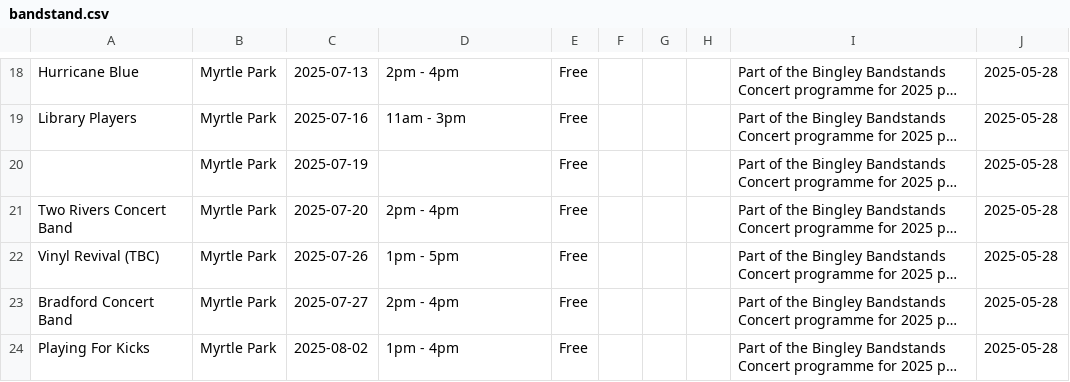
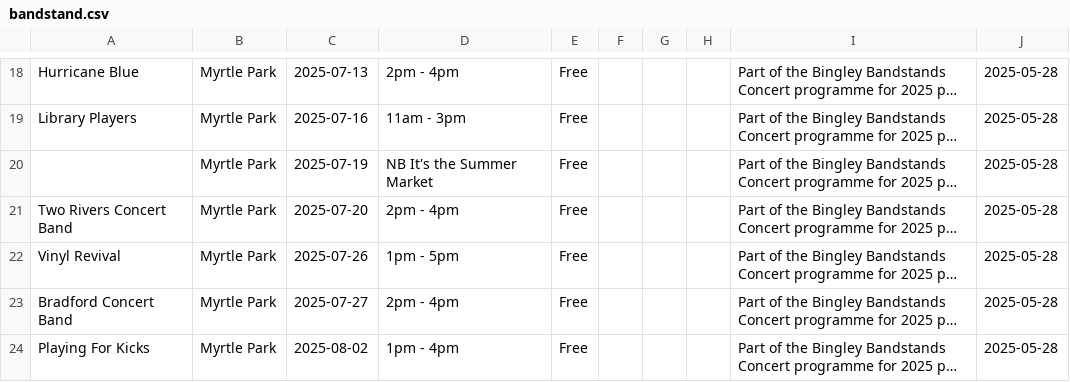
Before and after one commit to caprenter/bingley-music-town, a CSV file: docs/_data/bandstand.csv, drawn as a sheet; only a part is shown, gaps mark what is left out; long unchanged cells end in …; the diff names each change by its address in the sheet, - before the commit and + after, or states it on an @@ line.

```diff
--- a/docs/_data/bandstand.csv
+++ b/docs/_data/bandstand.csv
-D20: (empty)
+D20: NB It's the Summer Market
-A22: Vinyl Revival (TBC)
+A22: Vinyl Revival
```
Also changed, not shown: docs/_data/events.csv, docs/_data/venues.csv, 1 other file.
